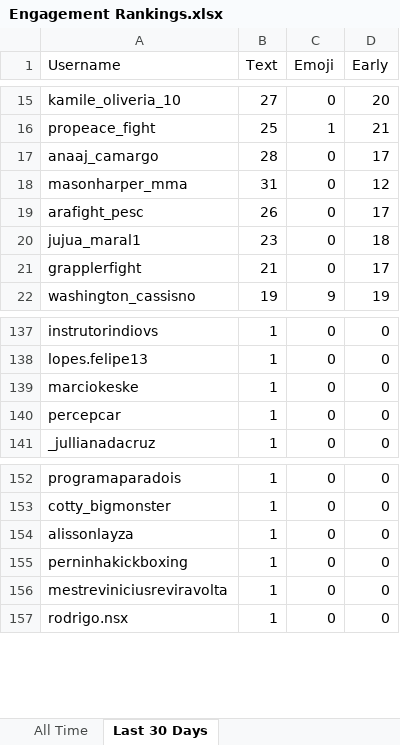
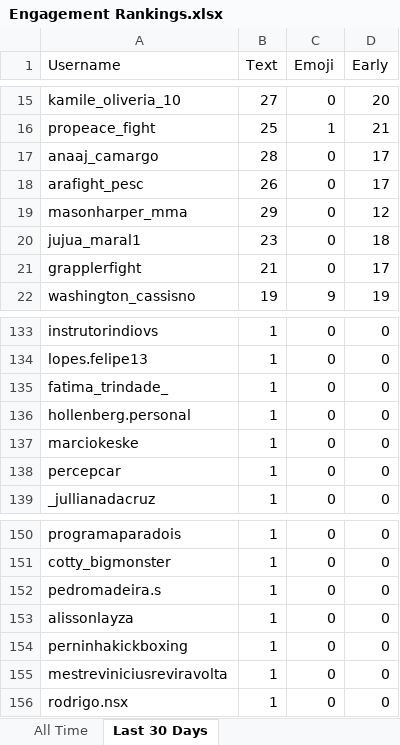
Before and after one commit to paxlucta/peace-grappler, an Excel workbook: Engagement Rankings.xlsx, sheet Last 30 Days, drawn as a sheet; only a part is shown, gaps mark what is left out; values as stored, in another font and other column widths than the file's, no borders; removed rows and columns are numbered as before the commit, all else as after; the diff covers the shown part only; the diff names each change by its address in the sheet, - before the commit and + after, or states it on an @@ line.

```diff
--- a/Engagement Rankings.xlsx (sheet Last 30 Days)
+++ b/Engagement Rankings.xlsx (sheet Last 30 Days)
-row 18: masonharper_mma | 31 | 0 | 12
+row 19: masonharper_mma | 29 | 0 | 12
+row 135: fatima_trindade_ | 1 | 0 | 0
+row 136: hollenberg.personal | 1 | 0 | 0
+row 152: pedromadeira.s | 1 | 0 | 0
```
Also changed, not shown: 10 added rows, 14 removed rows and 11 edited cells elsewhere in this sheet, 11 other files.
